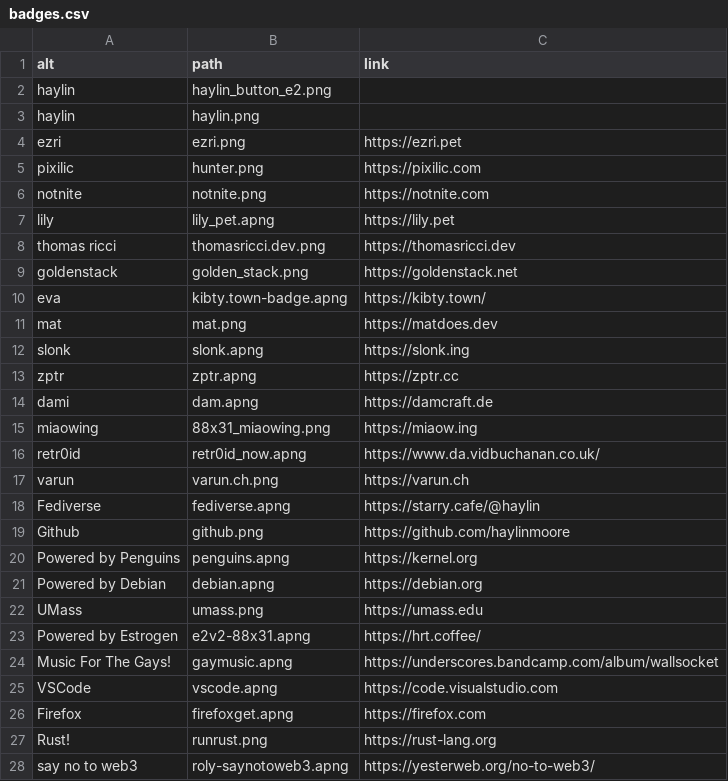
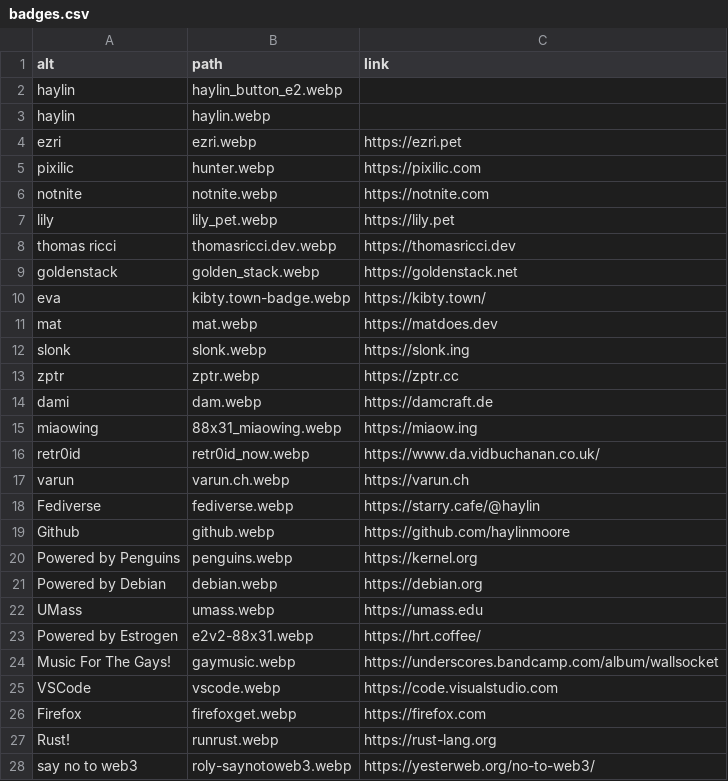
Before and after one commit to haylinmoore/www, a CSV file: content/badges.csv, drawn as a sheet.

Commit message:
badges: optimize webp

```diff
--- a/content/badges.csv
+++ b/content/badges.csv
@@ -1,28 +1,28 @@
 alt,path,link
-haylin,haylin_button_e2.png,
-haylin,haylin.png,
-ezri,ezri.png,https://ezri.pet
-pixilic,hunter.png,https://pixilic.com
-notnite,notnite.png,https://notnite.com
-lily,lily_pet.apng,https://lily.pet
-thomas ricci,thomasricci.dev.png,https://thomasricci.dev
-goldenstack,golden_stack.png,https://goldenstack.net
-eva,kibty.town-badge.apng,https://kibty.town/
-mat,mat.png,https://matdoes.dev
-slonk,slonk.apng,https://slonk.ing
-zptr,zptr.apng,https://zptr.cc
-dami,dam.apng,https://damcraft.de
-miaowing,88x31_miaowing.png,https://miaow.ing
-retr0id,retr0id_now.apng,https://www.da.vidbuchanan.co.uk/
-varun,varun.ch.png,https://varun.ch
-Fediverse,fediverse.apng,https://starry.cafe/@haylin
-Github,github.png,https://github.com/haylinmoore
-Powered by Penguins,penguins.apng,https://kernel.org
-Powered by Debian,debian.apng,https://debian.org
-UMass,umass.png,https://umass.edu
-Powered by Estrogen,e2v2-88x31.apng,https://hrt.coffee/
-Music For The Gays!,gaymusic.apng,https://underscores.bandcamp.com/album/wallsocket
-VSCode,vscode.apng,https://code.visualstudio.com
-Firefox,firefoxget.apng,https://firefox.com
-Rust!,runrust.png,https://rust-lang.org
-say no to web3,roly-saynotoweb3.apng,https://yesterweb.org/no-to-web3/
+haylin,haylin_button_e2.webp,
+haylin,haylin.webp,
+ezri,ezri.webp,https://ezri.pet
+pixilic,hunter.webp,https://pixilic.com
+notnite,notnite.webp,https://notnite.com
+lily,lily_pet.webp,https://lily.pet
+thomas ricci,thomasricci.dev.webp,https://thomasricci.dev
+goldenstack,golden_stack.webp,https://goldenstack.net
+eva,kibty.town-badge.webp,https://kibty.town/
+mat,mat.webp,https://matdoes.dev
+slonk,slonk.webp,https://slonk.ing
+zptr,zptr.webp,https://zptr.cc
+dami,dam.webp,https://damcraft.de
+miaowing,88x31_miaowing.webp,https://miaow.ing
+retr0id,retr0id_now.webp,https://www.da.vidbuchanan.co.uk/
+varun,varun.ch.webp,https://varun.ch
+Fediverse,fediverse.webp,https://starry.cafe/@haylin
+Github,github.webp,https://github.com/haylinmoore
+Powered by Penguins,penguins.webp,https://kernel.org
+Powered by Debian,debian.webp,https://debian.org
+UMass,umass.webp,https://umass.edu
+Powered by Estrogen,e2v2-88x31.webp,https://hrt.coffee/
+Music For The Gays!,gaymusic.webp,https://underscores.bandcamp.com/album/wallsocket
+VSCode,vscode.webp,https://code.visualstudio.com
+Firefox,firefoxget.webp,https://firefox.com
+Rust!,runrust.webp,https://rust-lang.org
+say no to web3,roly-saynotoweb3.webp,https://yesterweb.org/no-to-web3/
```
Also changed, not shown: 56 other files.
